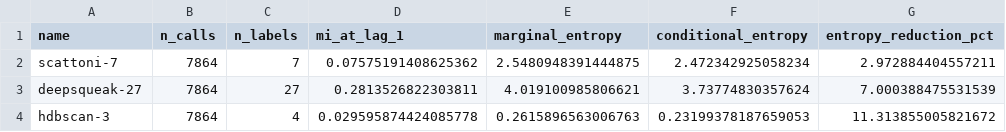
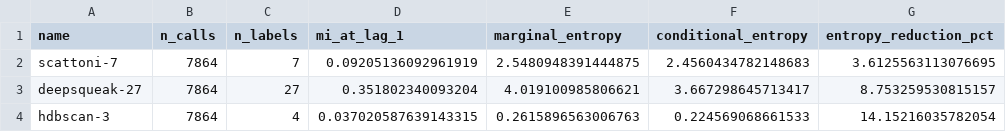
Before and after one commit to lightningfastsls/London_Lab, a CSV file: results/sis_baselines/baselines.csv, drawn as a sheet.

```diff
--- a/results/sis_baselines/baselines.csv
+++ b/results/sis_baselines/baselines.csv
@@ -1,4 +1,4 @@
 name,n_calls,n_labels,mi_at_lag_1,marginal_entropy,conditional_entropy,entropy_reduction_pct
-scattoni-7,7864,7,0.07575191408625362,2.5480948391444875,2.472342925058234,2.972884404557211
-deepsqueak-27,7864,27,0.2813526822303811,4.019100985806621,3.73774830357624,7.000388475531539
-hdbscan-3,7864,4,0.029595874424085778,0.2615896563006763,0.23199378187659053,11.313855005821672
+scattoni-7,7864,7,0.09205136092961919,2.5480948391444875,2.4560434782148683,3.6125563113076695
+deepsqueak-27,7864,27,0.351802340093204,4.019100985806621,3.667298645713417,8.753259530815157
+hdbscan-3,7864,4,0.037020587639143315,0.2615896563006763,0.224569068661533,14.15216035782054
```
Also changed, not shown: 36 other files.
